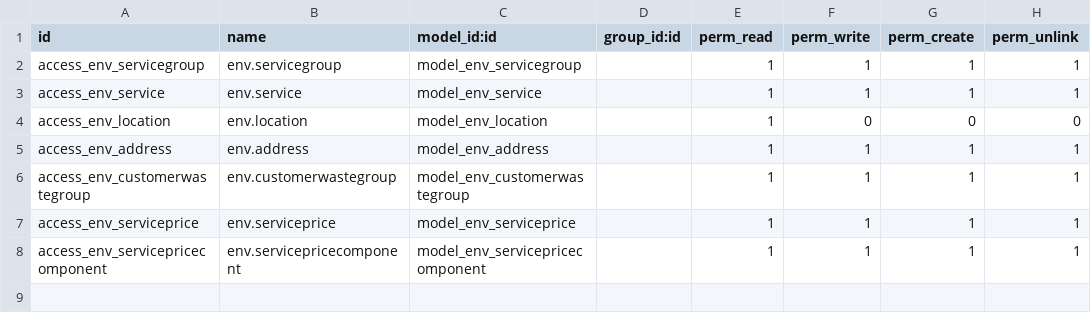
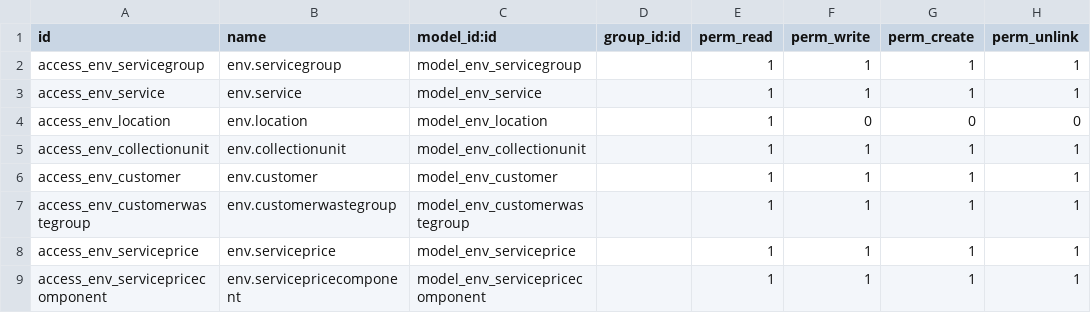
Before and after one commit to hoang3ber123/Environment, a CSV file: my_addons/environment/security/ir.model.access.csv, drawn as a sheet.

Commit message:
adding module customer and collection unit

```diff
--- a/my_addons/environment/security/ir.model.access.csv
+++ b/my_addons/environment/security/ir.model.access.csv
@@ -4,3 +4,4 @@ access_env_service,env.service,model_env_service,,1,1,1,1
 access_env_location,env.location,model_env_location,,1,0,0,0
-access_env_address,env.address,model_env_address,,1,1,1,1
+access_env_collectionunit,env.collectionunit,model_env_collectionunit,,1,1,1,1
+access_env_customer,env.customer,model_env_customer,,1,1,1,1
 access_env_customerwastegroup,env.customerwastegroup,model_env_customerwastegroup,,1,1,1,1
```
Also changed, not shown: 7 other files.
